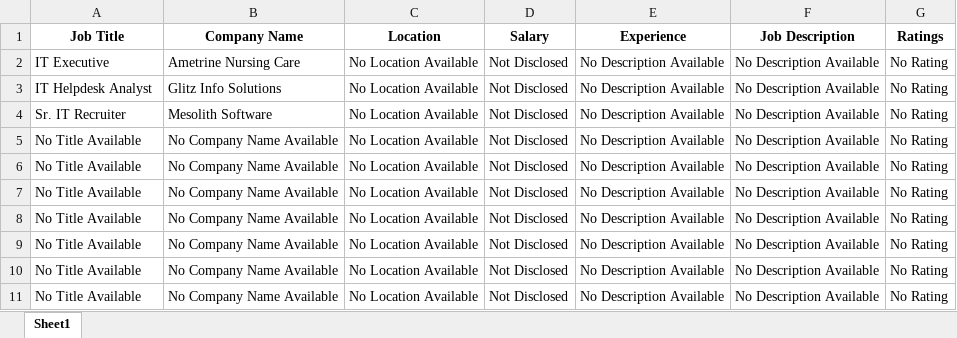
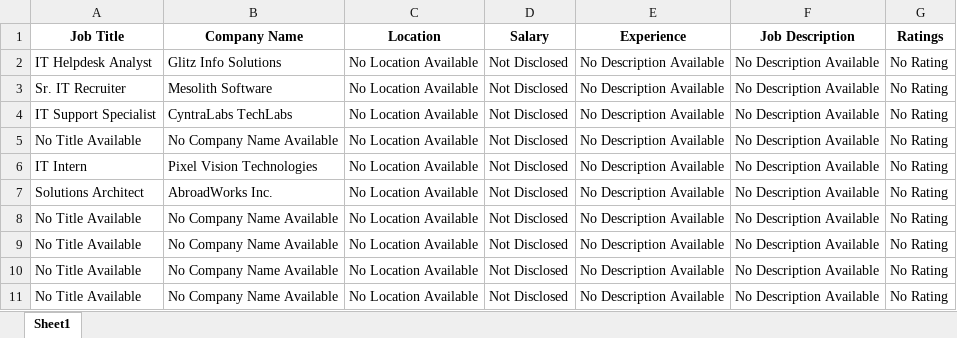
Before and after one commit to Khushi130404/Job-Scraper, an Excel workbook: Multi_Glassdoor/glassdoor_job_data.xlsx, sheet Sheet1, drawn as a sheet; only a part is shown; the shorter side is filled out with more unchanged rows; values as stored, in another font and other column widths than the file's, no borders; removed rows and columns are numbered as before the commit, all else as after; the diff covers the shown part only; the diff names each change by its address in the sheet, - before the commit and + after, or states it on an @@ line.

```diff
--- a/Multi_Glassdoor/glassdoor_job_data.xlsx (sheet Sheet1)
+++ b/Multi_Glassdoor/glassdoor_job_data.xlsx (sheet Sheet1)
-row 2: IT Executive | Ametrine Nursing Care | No Location Available | Not Disclosed | No Description Available | No Description Available | No Rating
+row 4: IT Support Specialist | CyntraLabs TechLabs | No Location Available | Not Disclosed | No Description Available | No Description Available | No Rating
+row 5: No Title Available | No Company Name Available | No Location Available | Not Disclosed | No Description Available | No Description Available | No Rating
+row 6: IT Intern | Pixel Vision Technologies | No Location Available | Not Disclosed | No Description Available | No Description Available | No Rating
+row 7: Solutions Architect | AbroadWorks Inc. | No Location Available | Not Disclosed | No Description Available | No Description Available | No Rating
```
Also changed, not shown: 27 added rows elsewhere in this sheet, 3 other files.
